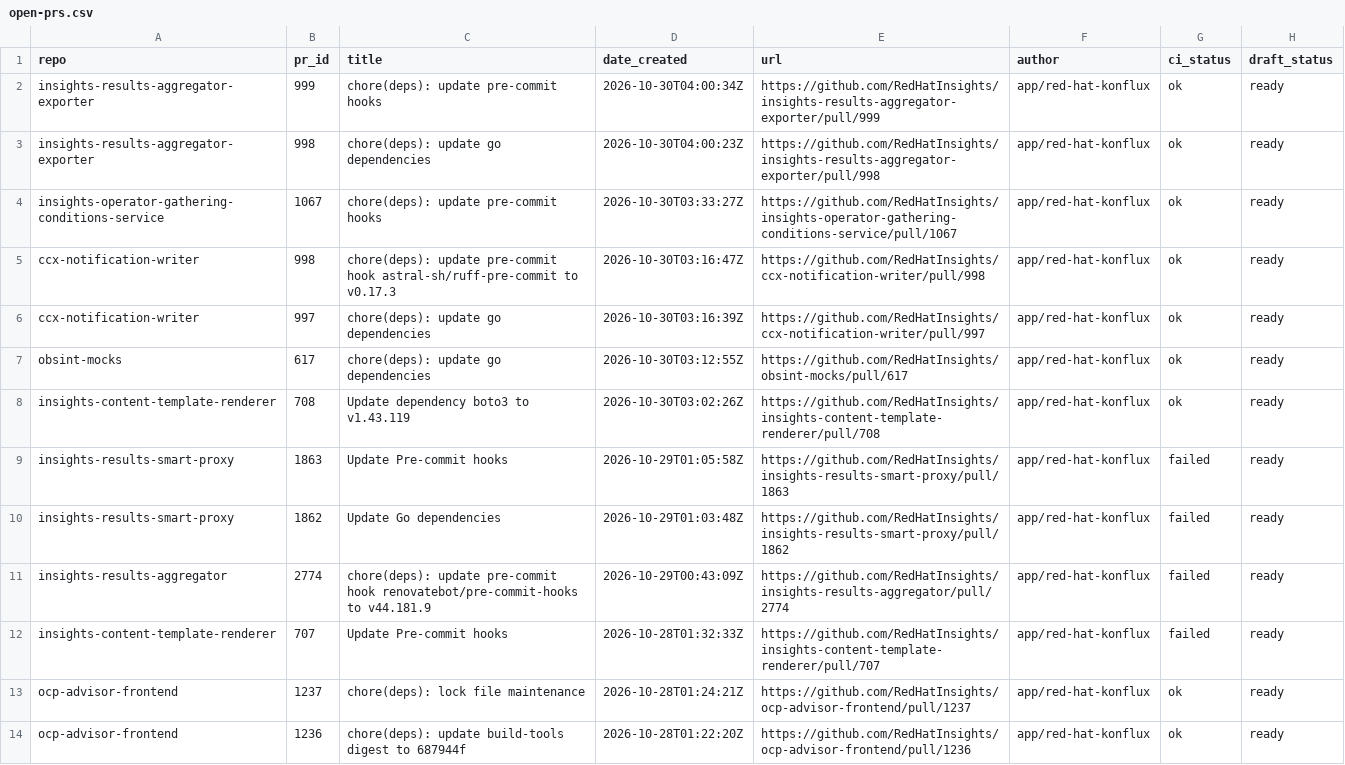
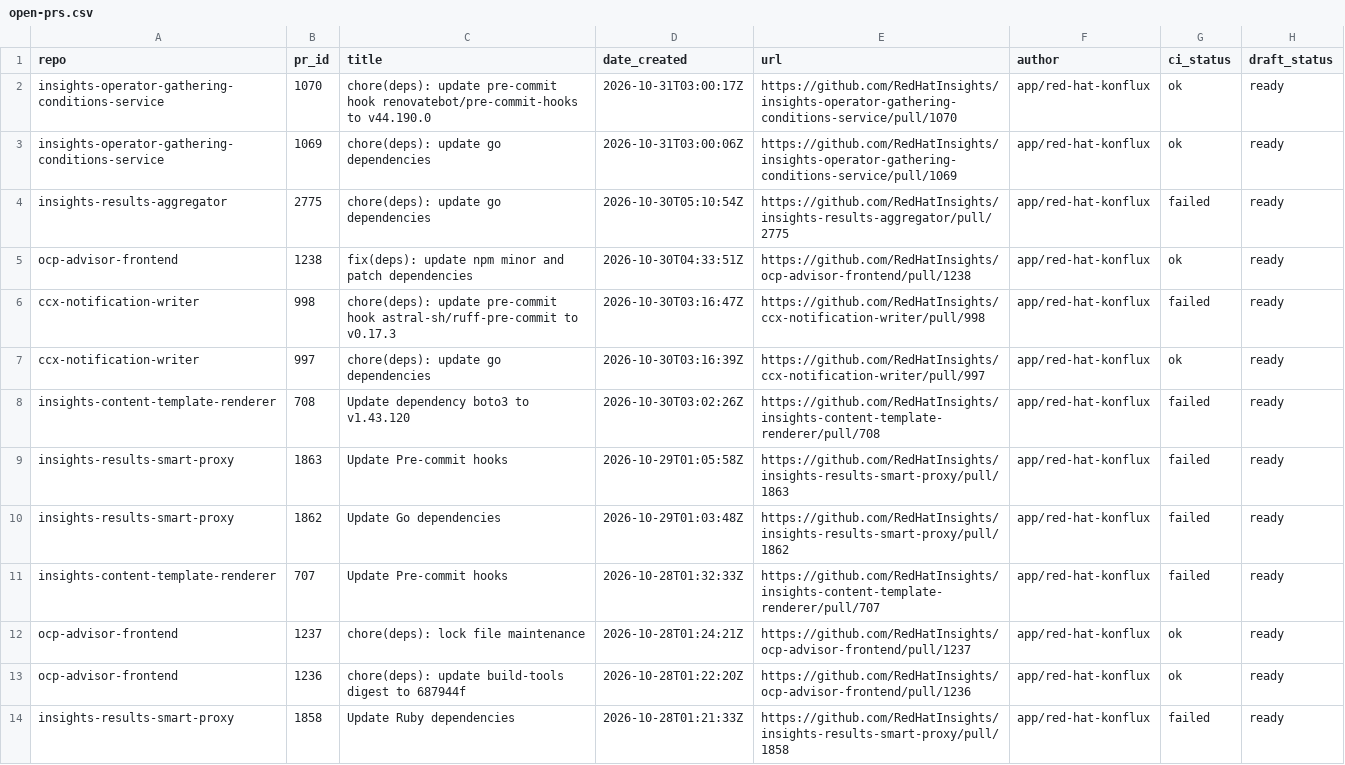
Before and after one commit to RedHatInsights/processing-tools, a CSV file: open_mr_pr/github/open-prs.csv, drawn as a sheet; only a part is shown; the shorter side is filled out with more unchanged rows.

```diff
--- a/open_mr_pr/github/open-prs.csv
+++ b/open_mr_pr/github/open-prs.csv
@@ -1,12 +1,11 @@
 repo,pr_id,title,date_created,url,author,ci_status,draft_status
-insights-results-aggregator-exporter,999,chore(deps): update pre-commit hooks,2026-10-30T04:00:34Z,https://github.com/RedHatInsights/insights-results-aggregator-exporter/pull/999,app/red-hat-konflux,ok,ready
-insights-results-aggregator-exporter,998,chore(deps): update go dependencies,2026-10-30T04:00:23Z,https://github.com/RedHatInsights/insights-results-aggregator-exporter/pull/998,app/red-hat-konflux,ok,ready
-insights-operator-gathering-conditions-service,1067,chore(deps): update pre-commit hooks,2026-10-30T03:33:27Z,https://github.com/RedHatInsights/insights-operator-gathering-conditions-service/pull/1067,app/red-hat-konflux,ok,ready
-ccx-notification-writer,998,chore(deps): update pre-commit hook astral-sh/ruff-pre-commit to v0.17.3,2026-10-30T03:16:47Z,https://github.com/RedHatInsights/ccx-notification-writer/pull/998,app/red-hat-konflux,ok,ready
+insights-operator-gathering-conditions-service,1070,chore(deps): update pre-commit hook renovatebot/pre-commit-hooks to v44.190.0,2026-10-31T03:00:17Z,https://github.com/RedHatInsights/insights-operator-gathering-conditions-service/pull/1070,app/red-hat-konflux,ok,ready
+insights-operator-gathering-conditions-service,1069,chore(deps): update go dependencies,2026-10-31T03:00:06Z,https://github.com/RedHatInsights/insights-operator-gathering-conditions-service/pull/1069,app/red-hat-konflux,ok,ready
+insights-results-aggregator,2775,chore(deps): update go dependencies,2026-10-30T05:10:54Z,https://github.com/RedHatInsights/insights-results-aggregator/pull/2775,app/red-hat-konflux,failed,ready
+ocp-advisor-frontend,1238,fix(deps): update npm minor and patch dependencies,2026-10-30T04:33:51Z,https://github.com/RedHatInsights/ocp-advisor-frontend/pull/1238,app/red-hat-konflux,ok,ready
+ccx-notification-writer,998,chore(deps): update pre-commit hook astral-sh/ruff-pre-commit to v0.17.3,2026-10-30T03:16:47Z,https://github.com/RedHatInsights/ccx-notification-writer/pull/998,app/red-hat-konflux,failed,ready
 ccx-notification-writer,997,chore(deps): update go dependencies,2026-10-30T03:16:39Z,https://github.com/RedHatInsights/ccx-notification-writer/pull/997,app/red-hat-konflux,ok,ready
-obsint-mocks,617,chore(deps): update go dependencies,2026-10-30T03:12:55Z,https://github.com/RedHatInsights/obsint-mocks/pull/617,app/red-hat-konflux,ok,ready
-insights-content-template-renderer,708,Update dependency boto3 to v1.43.119,2026-10-30T03:02:26Z,https://github.com/RedHatInsights/insights-content-template-renderer/pull/708,app/red-hat-konflux,ok,ready
+insights-content-template-renderer,708,Update dependency boto3 to v1.43.120,2026-10-30T03:02:26Z,https://github.com/RedHatInsights/insights-content-template-renderer/pull/708,app/red-hat-konflux,failed,ready
 insights-results-smart-proxy,1863,Update Pre-commit hooks,2026-10-29T01:05:58Z,https://github.com/RedHatInsights/insights-results-smart-proxy/pull/1863,app/red-hat-konflux,failed,ready
 insights-results-smart-proxy,1862,Update Go dependencies,2026-10-29T01:03:48Z,https://github.com/RedHatInsights/insights-results-smart-proxy/pull/1862,app/red-hat-konflux,failed,ready
-insights-results-aggregator,2774,chore(deps): update pre-commit hook renovatebot/pre-commit-hooks to v44.181.9,2026-10-29T00:43:09Z,https://github.com/RedHatInsights/insights-results-aggregator/pull/2774,app/red-hat-konflux,failed,ready
 insights-content-template-renderer,707,Update Pre-commit hooks,2026-10-28T01:32:33Z,https://github.com/RedHatInsights/insights-content-template-renderer/pull/707,app/red-hat-konflux,failed,ready
```
Also changed, not shown: 3 other files.
